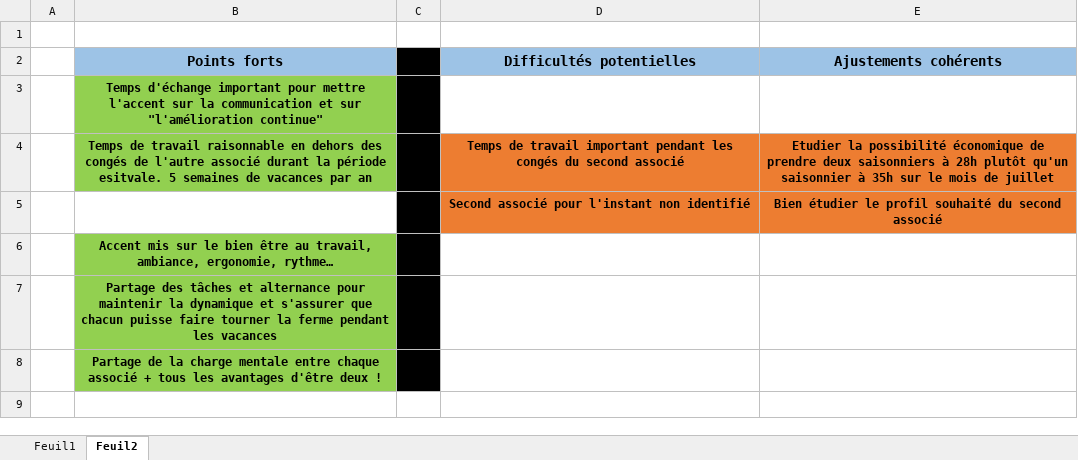
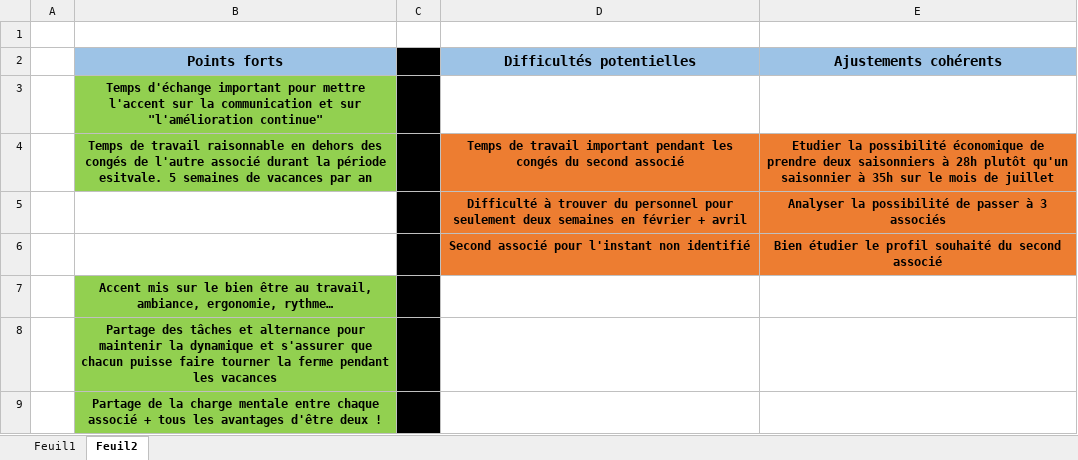
Before and after one commit to Guih44Yahoo/bprea2, an Excel workbook: duerp.xlsx, sheet Feuil2, drawn as a sheet; values as stored, in another font and other column widths than the file's, no borders; the diff names each change by its address in the sheet, - before the commit and + after, or states it on an @@ line.

```diff
--- a/duerp.xlsx (sheet Feuil2)
+++ b/duerp.xlsx (sheet Feuil2)
+row 5:  |  |  | Difficulté à trouver du personnel pour seulement deux semaines en février + avril | Analyser la possibilité de passer à 3 associés
```
Also changed, not shown: planning_ghu.xlsm.
